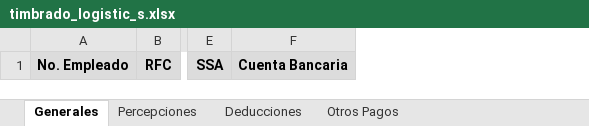
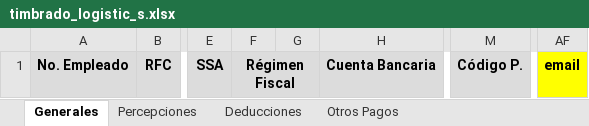
Before and after one commit to omarcin81/OperadoraNominas, an Excel workbook: OperadoraNominas/bin/Debug/Archivos/timbrado_logistic_s.xlsx, sheet Generales, drawn as a sheet; only a part is shown, gaps mark what is left out; values as stored, in another font and other column widths than the file's, no borders; the diff names each change by its address in the sheet, - before the commit and + after, or states it on an @@ line.

```diff
--- a/OperadoraNominas/bin/Debug/Archivos/timbrado_logistic_s.xlsx (sheet Generales)
+++ b/OperadoraNominas/bin/Debug/Archivos/timbrado_logistic_s.xlsx (sheet Generales)
+column F, row 1: Régimen Fiscal
+column G, empty
+column M, row 1: Código P.
+column AF, row 1: email
```
Also changed, not shown: sheet Deducciones, OperadoraNominas/bin/Debug/Archivos/timbrado_idn_q.xlsx, OperadoraNominas/bin/Debug/Archivos/timbrado_idn_s.xlsx, 18 other files.
